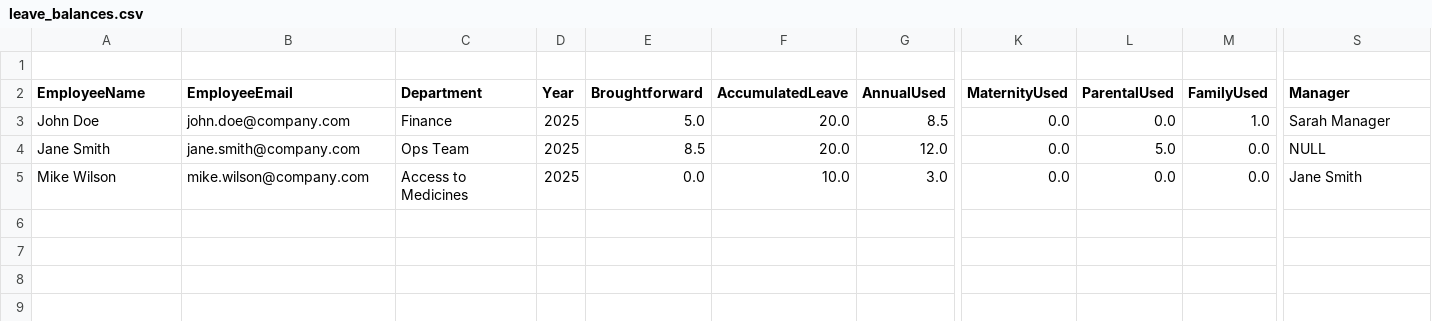
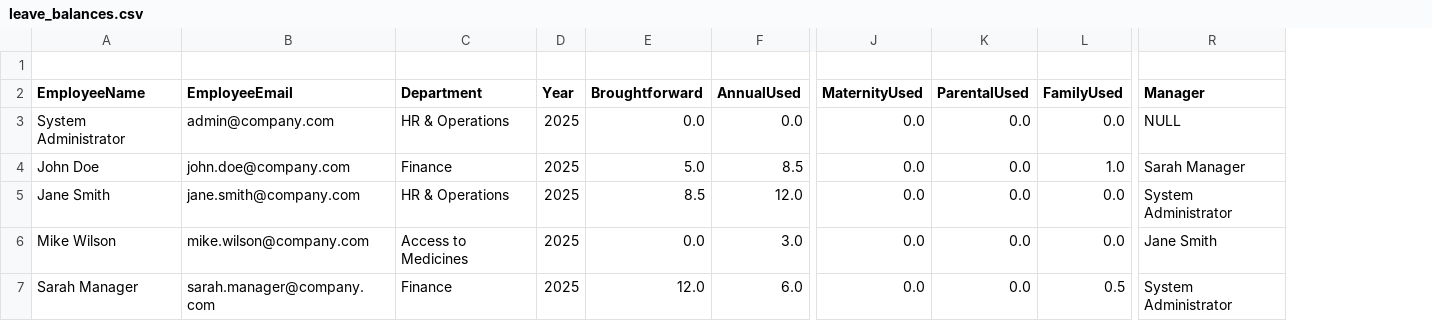
Before and after one commit to CHAISAHR/saleaveapp, a CSV file: sample_data/leave_balances.csv, drawn as a sheet; only a part is shown, gaps mark what is left out; removed rows and columns are numbered as before the commit, all else as after; rows hold the shown columns only; the diff names each change by its address in the sheet, - before the commit and + after, or states it on an @@ line.

```diff
--- a/sample_data/leave_balances.csv
+++ b/sample_data/leave_balances.csv
-column F (AccumulatedLeave), rows 3-5: 20.0 | 20.0 | 10.0
+row 3: System Administrator | admin@company.com | HR & Operations | 2025 | 0.0 | 0.0 | 0.0 | 0.0 | 0.0 | NULL
-C5 (Department): Ops Team
+C5 (Department): HR & Operations
-K5 (ParentalUsed): 5.0
+K5 (ParentalUsed): 0.0
-R5 (Manager): NULL
+R5 (Manager): System Administrator
+row 7: Sarah Manager | sarah.manager@company.com | Finance | 2025 | 12.0 | 6.0 | 0.0 | 0.0 | 0.5 | System Administrator
```
Also changed, not shown: sample_data/leave_taken.csv, sample_data/users.csv, 2 other files.
